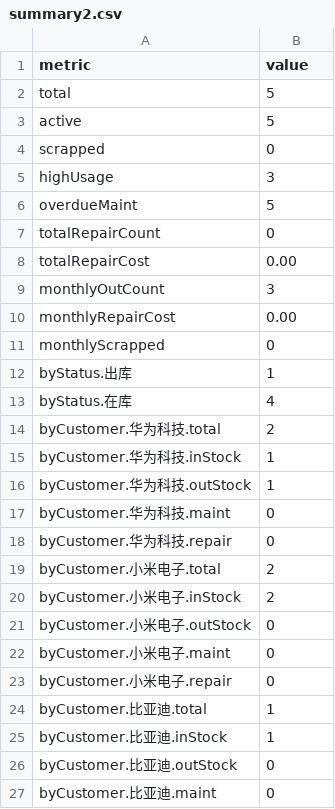
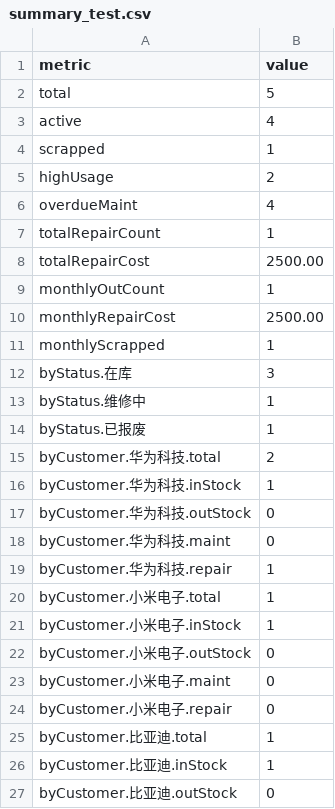
Before and after one commit to perfreetp/trae-1167, a CSV file: test-workspace/summary_test.csv (was test-workspace/summary2.csv), drawn as a sheet; only a part is shown; the shorter side is filled out with more unchanged rows.

```diff
--- a/test-workspace/summary2.csv
+++ b/test-workspace/summary_test.csv
@@ -2,20 +2,21 @@
 total,5
-active,5
-scrapped,0
-highUsage,3
-overdueMaint,5
-totalRepairCount,0
-totalRepairCost,0.00
-monthlyOutCount,3
-monthlyRepairCost,0.00
-monthlyScrapped,0
-byStatus.出库,1
-byStatus.在库,4
+active,4
+scrapped,1
+highUsage,2
+overdueMaint,4
+totalRepairCount,1
+totalRepairCost,2500.00
+monthlyOutCount,1
+monthlyRepairCost,2500.00
+monthlyScrapped,1
+byStatus.在库,3
+byStatus.维修中,1
+byStatus.已报废,1
 byCustomer.华为科技.total,2
 byCustomer.华为科技.inStock,1
-byCustomer.华为科技.outStock,1
+byCustomer.华为科技.outStock,0
 byCustomer.华为科技.maint,0
-byCustomer.华为科技.repair,0
-byCustomer.小米电子.total,2
-byCustomer.小米电子.inStock,2
+byCustomer.华为科技.repair,1
+byCustomer.小米电子.total,1
+byCustomer.小米电子.inStock,1
 byCustomer.小米电子.outStock,0
```
Also changed, not shown: 16 other files.
